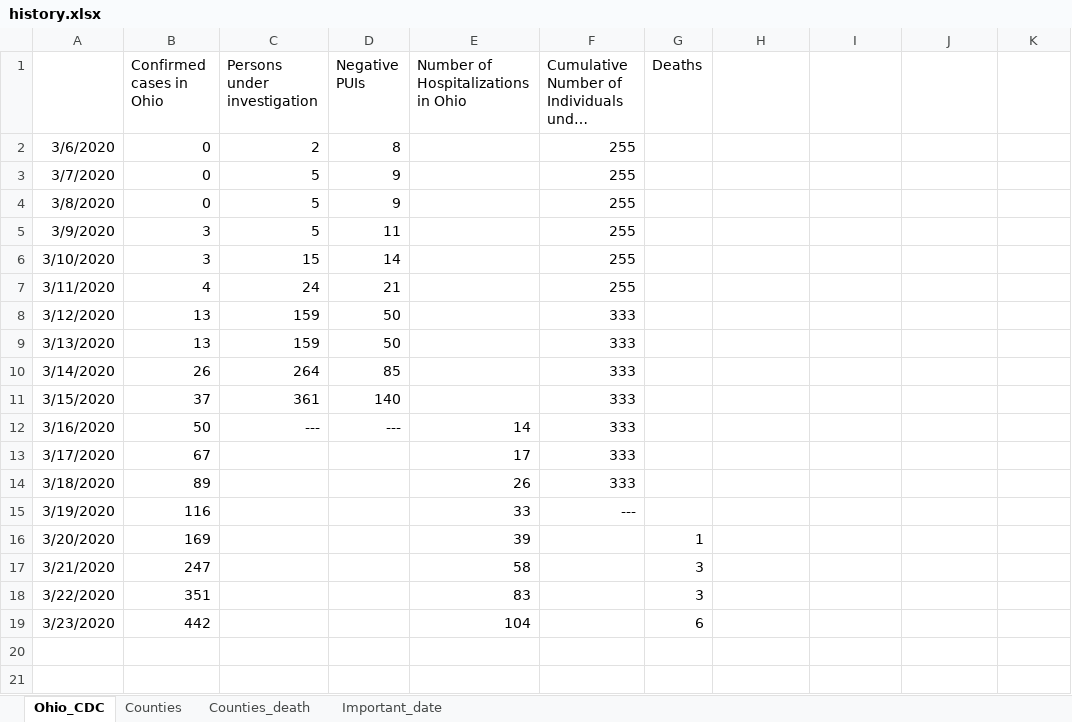
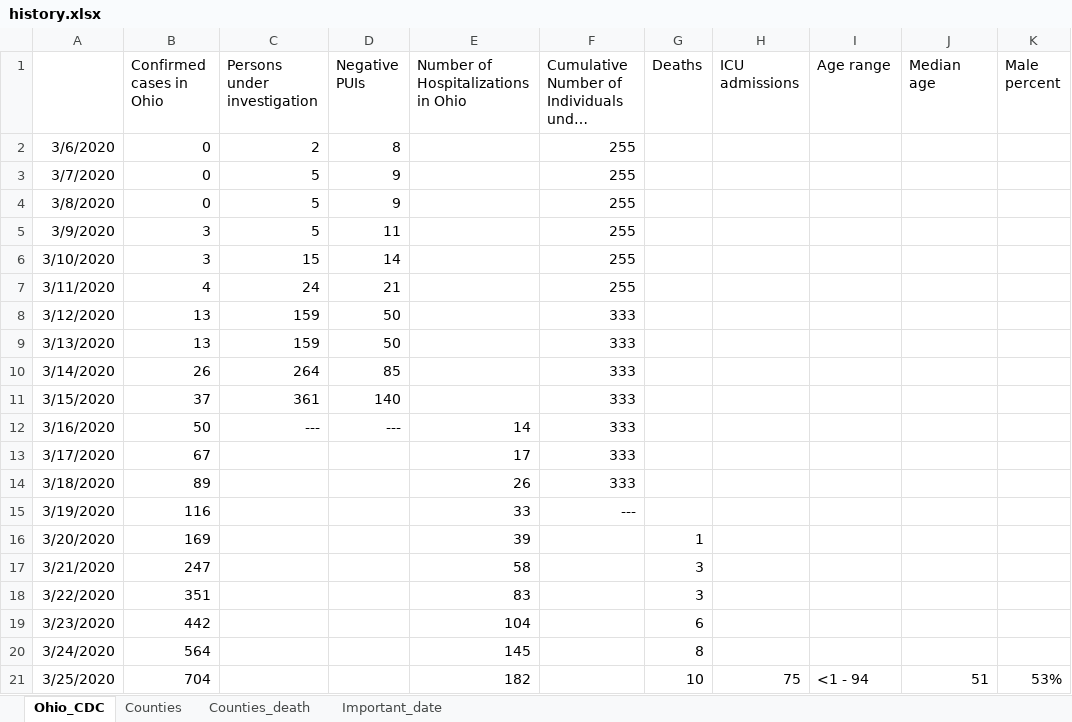
Before and after one commit to luyuliu/COVID-Transit-Demand, an Excel workbook: data/history.xlsx, sheet Ohio_CDC, drawn as a sheet; long unchanged cells end in …; values as stored, in another font and other column widths than the file's, no borders; the diff names each change by its address in the sheet, - before the commit and + after, or states it on an @@ line.

Commit message:
Update fit_logistic and Update data for 3/25

```diff
--- a/data/history.xlsx (sheet Ohio_CDC)
+++ b/data/history.xlsx (sheet Ohio_CDC)
-H1: (empty)
+H1: ICU admissions
-I1: (empty)
+I1: Age range
-J1: (empty)
+J1: Median age
-K1: (empty)
+K1: Male percent
+row 20: 3/24/2020 | 564 |  |  | 145 |  | 8
+row 21: 3/25/2020 | 704 |  |  | 182 |  | 10 | 75 | <1 - 94 | 51 | 53%
```
Also changed, not shown: 1 other file.
